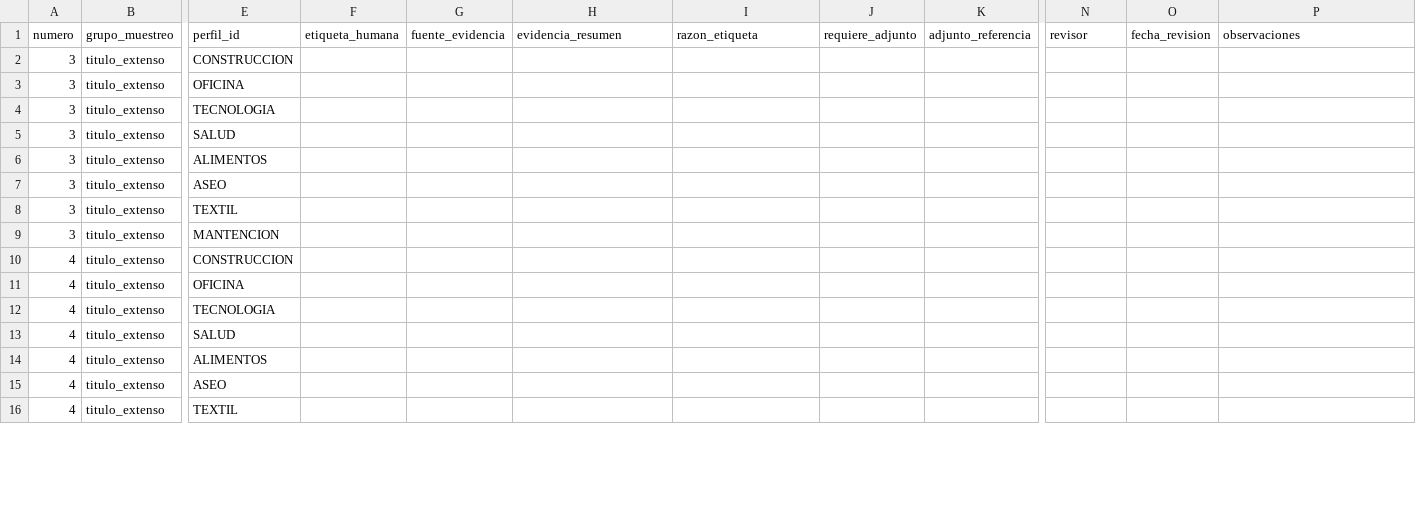
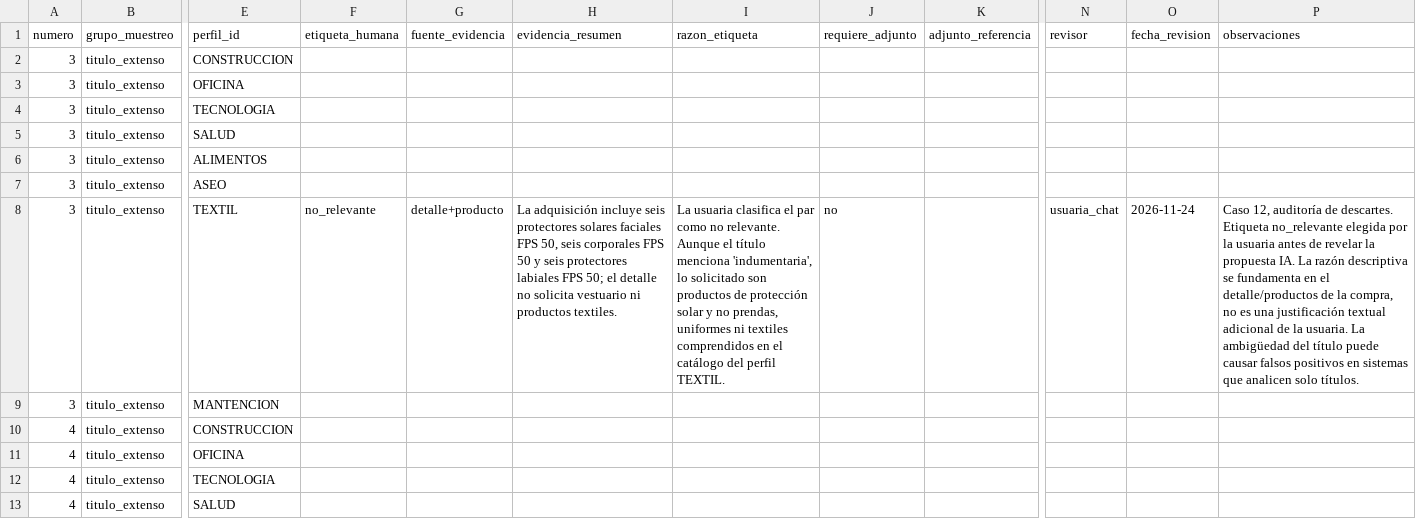
Before and after one commit to mgarcia1306/fap, a CSV file: experimentos/faro100/2026-11-22/piloto15_etiquetado.csv, drawn as a sheet; only a part is shown, gaps mark what is left out; the shorter side is filled out with more unchanged rows; the diff names each change by its address in the sheet, - before the commit and + after, or states it on an @@ line.

Commit message:
FARO-100: registrar etiqueta humana caso 12 TEXTIL y protección solar

```diff
--- a/experimentos/faro100/2026-11-22/piloto15_etiquetado.csv
+++ b/experimentos/faro100/2026-11-22/piloto15_etiquetado.csv
-F8 (etiqueta_humana): (empty)
+F8 (etiqueta_humana): no_relevante
-G8 (fuente_evidencia): (empty)
+G8 (fuente_evidencia): detalle+producto
-H8 (evidencia_resumen): (empty)
+H8 (evidencia_resumen): La adquisición incluye seis protectores solares faciales FPS 50, seis corporales FPS 50 y seis protectores labiales FPS 50; el detalle no solicita vestuario ni productos textiles.
-I8 (razon_etiqueta): (empty)
+I8 (razon_etiqueta): La usuaria clasifica el par como no relevante. Aunque el título menciona 'indumentaria', lo solicitado son productos de protección solar y no prendas, uniformes ni textiles comprendidos en el catálogo del perfil TEXTIL.
-J8 (requiere_adjunto): (empty)
+J8 (requiere_adjunto): no
-N8 (revisor): (empty)
+N8 (revisor): usuaria_chat
-O8 (fecha_revision): (empty)
+O8 (fecha_revision): 2026-11-24
-P8 (observaciones): (empty)
+P8 (observaciones): Caso 12, auditoría de descartes. Etiqueta no_relevante elegida por la usuaria antes de revelar la propuesta IA. La razón descriptiva se fundamenta en el detalle/productos de la compra, no es una justificación textual adicional de la usuaria. La ambigüedad del título puede causar falsos positivos en sistemas que analicen solo títulos.
```
